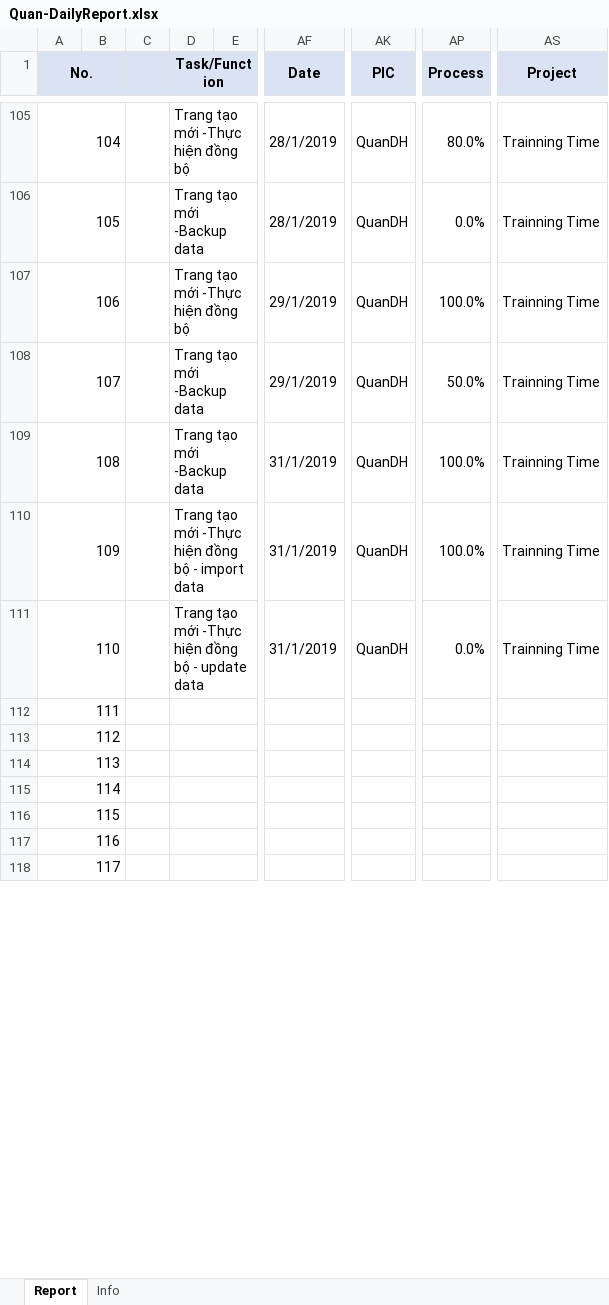
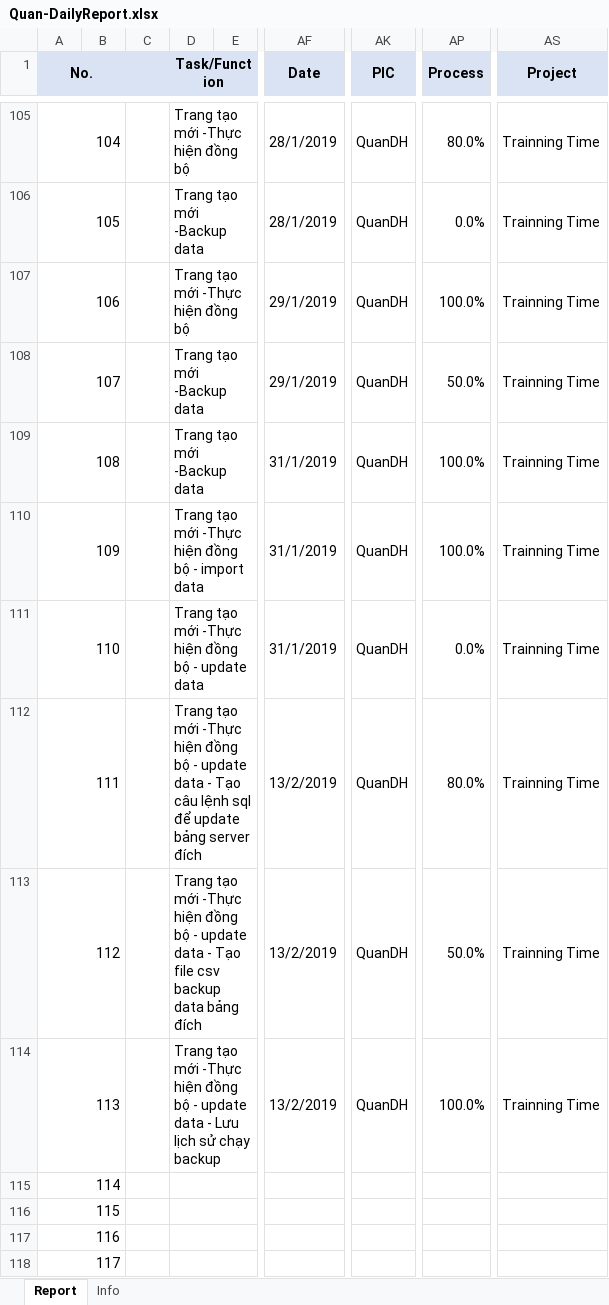
Before and after one commit to pcadev/Reports, an Excel workbook: DailyReport/Quan-DailyReport.xlsx, sheet Report, drawn as a sheet; only a part is shown, gaps mark what is left out; values as stored, in another font and other column widths than the file's, no borders; charts and pictures not drawn; the diff names each change by its address in the sheet, - before the commit and + after, or states it on an @@ line.

Commit message:
báo cáo ngày 13/2/2019

```diff
--- a/DailyReport/Quan-DailyReport.xlsx (sheet Report)
+++ b/DailyReport/Quan-DailyReport.xlsx (sheet Report)
-D112 (Task/Function): (empty)
+D112 (Task/Function): Trang tạo mới -Thực hiện đồng bộ - update data - Tạo câu lệnh sql để update bảng server đích
-AF112:AF114 (Date): (empty)
+AF112:AF114 (Date): 13/2/2019
-AK112:AK114 (PIC): (empty)
+AK112:AK114 (PIC): QuanDH
-AP112 (Process): (empty)
+AP112 (Process): 80.0%
-AS112:AS114 (Project): (empty)
+AS112:AS114 (Project): Trainning Time
-D113 (Task/Function): (empty)
+D113 (Task/Function): Trang tạo mới -Thực hiện đồng bộ - update data - Tạo file csv backup data bảng đích
-AP113 (Process): (empty)
+AP113 (Process): 50.0%
-D114 (Task/Function): (empty)
+D114 (Task/Function): Trang tạo mới -Thực hiện đồng bộ - update data - Lưu lịch sử chạy backup
-AP114 (Process): (empty)
+AP114 (Process): 100.0%
```
Also changed, not shown: charts or pictures.
